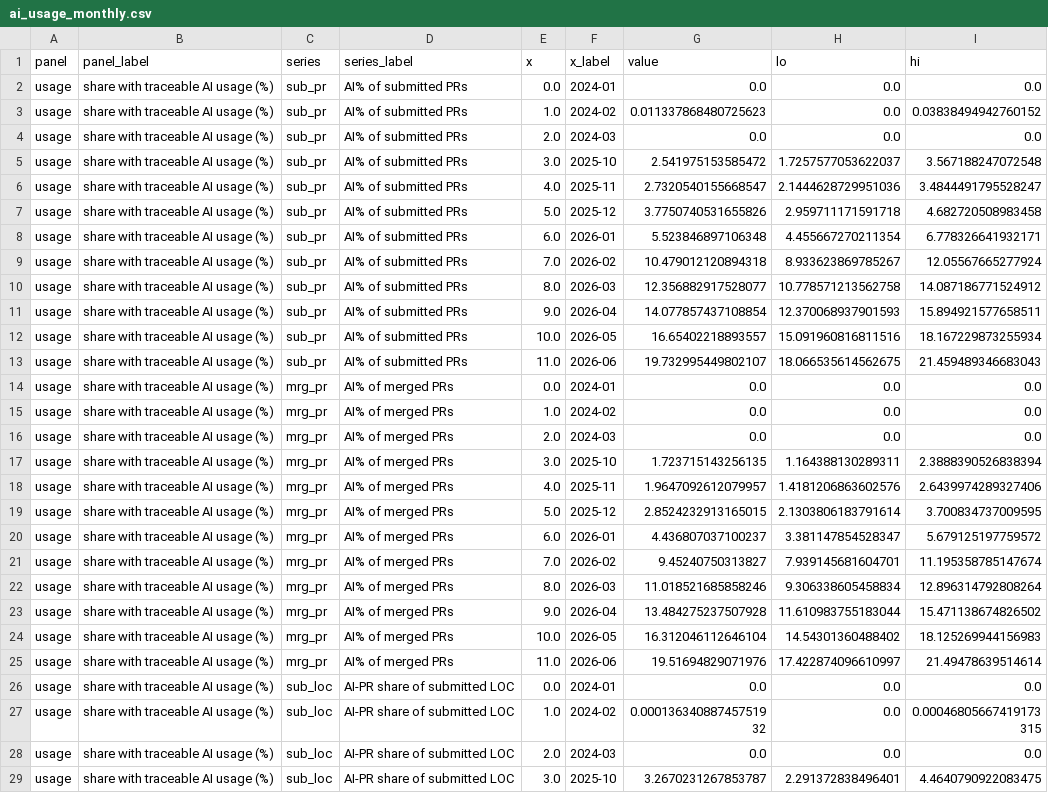
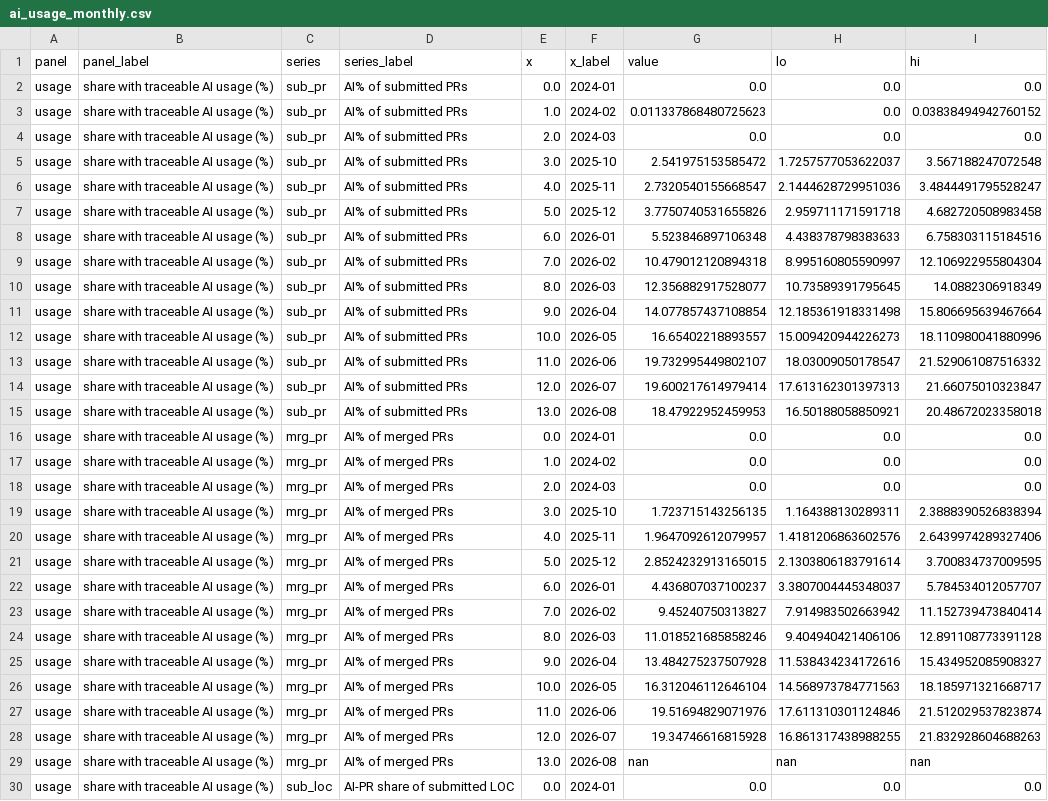
Before and after one commit to readback-ai/ai-rd-analysis, a CSV file: artifacts/data/ai_usage_monthly.csv, drawn as a sheet; only a part is shown; the shorter side is filled out with more unchanged rows; the diff covers the shown part only.

```diff
--- a/artifacts/data/ai_usage_monthly.csv
+++ b/artifacts/data/ai_usage_monthly.csv
@@ -7,8 +7,10 @@ usage,share with traceable AI usage (%),sub_pr,AI% of submitted PRs,4.0,2025-11,
 usage,share with traceable AI usage (%),sub_pr,AI% of submitted PRs,5.0,2025-12,3.7750740531655826,2.959711171591718,4.682720508983458
-usage,share with traceable AI usage (%),sub_pr,AI% of submitted PRs,6.0,2026-01,5.523846897106348,4.455667270211354,6.778326641932171
-usage,share with traceable AI usage (%),sub_pr,AI% of submitted PRs,7.0,2026-02,10.479012120894318,8.933623869785267,12.05567665277924
-usage,share with traceable AI usage (%),sub_pr,AI% of submitted PRs,8.0,2026-03,12.356882917528077,10.778571213562758,14.087186771524912
-usage,share with traceable AI usage (%),sub_pr,AI% of submitted PRs,9.0,2026-04,14.077857437108854,12.370068937901593,15.894921577658511
-usage,share with traceable AI usage (%),sub_pr,AI% of submitted PRs,10.0,2026-05,16.65402218893557,15.091960816811516,18.167229873255934
-usage,share with traceable AI usage (%),sub_pr,AI% of submitted PRs,11.0,2026-06,19.732995449802107,18.066535614562675,21.459489346683043
+usage,share with traceable AI usage (%),sub_pr,AI% of submitted PRs,6.0,2026-01,5.523846897106348,4.438378798383633,6.758303115184516
+usage,share with traceable AI usage (%),sub_pr,AI% of submitted PRs,7.0,2026-02,10.479012120894318,8.995160805590997,12.106922955804304
+usage,share with traceable AI usage (%),sub_pr,AI% of submitted PRs,8.0,2026-03,12.356882917528077,10.73589391795645,14.0882306918349
+usage,share with traceable AI usage (%),sub_pr,AI% of submitted PRs,9.0,2026-04,14.077857437108854,12.185361918331498,15.806695639467664
+usage,share with traceable AI usage (%),sub_pr,AI% of submitted PRs,10.0,2026-05,16.65402218893557,15.009420944226273,18.110980041880996
+usage,share with traceable AI usage (%),sub_pr,AI% of submitted PRs,11.0,2026-06,19.732995449802107,18.03009050178547,21.529061087516332
+usage,share with traceable AI usage (%),sub_pr,AI% of submitted PRs,12.0,2026-07,19.600217614979414,17.613162301397313,21.66075010323847
+usage,share with traceable AI usage (%),sub_pr,AI% of submitted PRs,13.0,2026-08,18.47922952459953,16.50188058850921,20.48672023358018
 usage,share with traceable AI usage (%),mrg_pr,AI% of merged PRs,0.0,2024-01,0.0,0.0,0.0
@@ -19,8 +21,10 @@ usage,share with traceable AI usage (%),mrg_pr,AI% of merged PRs,4.0,2025-11,1.9
 usage,share with traceable AI usage (%),mrg_pr,AI% of merged PRs,5.0,2025-12,2.8524232913165015,2.1303806183791614,3.700834737009595
-usage,share with traceable AI usage (%),mrg_pr,AI% of merged PRs,6.0,2026-01,4.436807037100237,3.381147854528347,5.679125197759572
-usage,share with traceable AI usage (%),mrg_pr,AI% of merged PRs,7.0,2026-02,9.45240750313827,7.939145681604701,11.195358785147674
-usage,share with traceable AI usage (%),mrg_pr,AI% of merged PRs,8.0,2026-03,11.018521685858246,9.306338605458834,12.896314792808264
-usage,share with traceable AI usage (%),mrg_pr,AI% of merged PRs,9.0,2026-04,13.484275237507928,11.610983755183044,15.471138674826502
-usage,share with traceable AI usage (%),mrg_pr,AI% of merged PRs,10.0,2026-05,16.312046112646104,14.54301360488402,18.125269944156983
-usage,share with traceable AI usage (%),mrg_pr,AI% of merged PRs,11.0,2026-06,19.51694829071976,17.422874096610997,21.49478639514614
+usage,share with traceable AI usage (%),mrg_pr,AI% of merged PRs,6.0,2026-01,4.436807037100237,3.3807004445348037,5.784534012057707
+usage,share with traceable AI usage (%),mrg_pr,AI% of merged PRs,7.0,2026-02,9.45240750313827,7.914983502663942,11.152739473840414
+usage,share with traceable AI usage (%),mrg_pr,AI% of merged PRs,8.0,2026-03,11.018521685858246,9.404940421406106,12.891108773391128
+usage,share with traceable AI usage (%),mrg_pr,AI% of merged PRs,9.0,2026-04,13.484275237507928,11.538434234172616,15.434952085908327
+usage,share with traceable AI usage (%),mrg_pr,AI% of merged PRs,10.0,2026-05,16.312046112646104,14.568973784771563,18.185971321668717
+usage,share with traceable AI usage (%),mrg_pr,AI% of merged PRs,11.0,2026-06,19.51694829071976,17.611310301124846,21.512029537823874
+usage,share with traceable AI usage (%),mrg_pr,AI% of merged PRs,12.0,2026-07,19.34746616815928,16.861317438988255,21.832928604688263
+usage,share with traceable AI usage (%),mrg_pr,AI% of merged PRs,13.0,2026-08,nan,nan,nan
 usage,share with traceable AI usage (%),sub_loc,AI-PR share of submitted LOC,0.0,2024-01,0.0,0.0,0.0
```
Also changed, not shown: 4 added rows and 28 edited cells elsewhere in this file, artifacts/data/adoption_cohorts.csv, artifacts/data/adoption_cohorts_median.csv, 24 other files.
